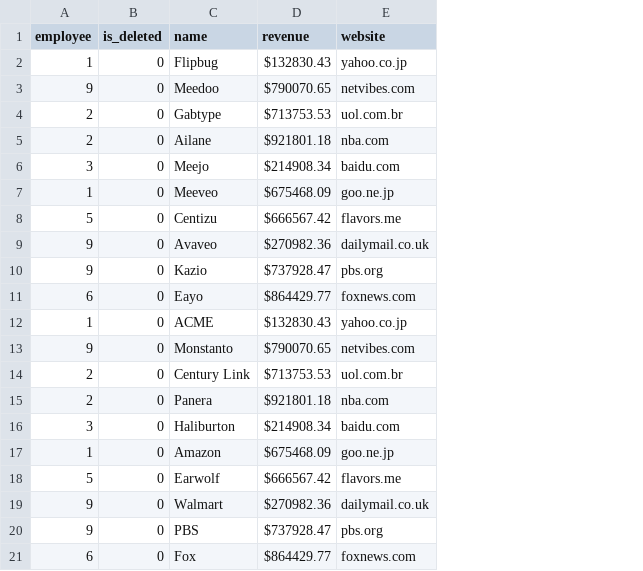
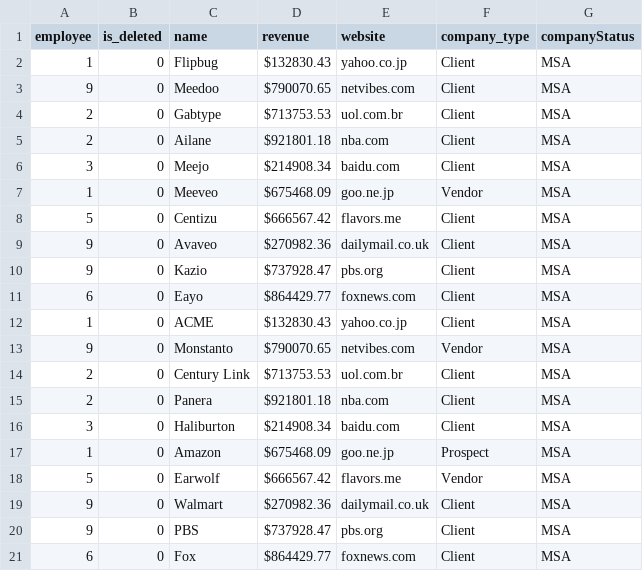
Before and after one commit to josephhatton/recruit-smart, a CSV file: src/main/resources/config/liquibase/companies.csv, drawn as a sheet; the diff names each change by its address in the sheet, - before the commit and + after, or states it on an @@ line.

Commit message:
Hook up the data

```diff
--- a/src/main/resources/config/liquibase/companies.csv
+++ b/src/main/resources/config/liquibase/companies.csv
+column F (company_type), rows 2-21: Client | Client | Client | Client | Client | Vendor | Client | Client | Client | Client | Client | Vendor | Client | Client | Client | Prospect | Vendor | Client | Client | Client
+column G (companyStatus), rows 2-21: all MSA
```
Also changed, not shown: 3 other files.
